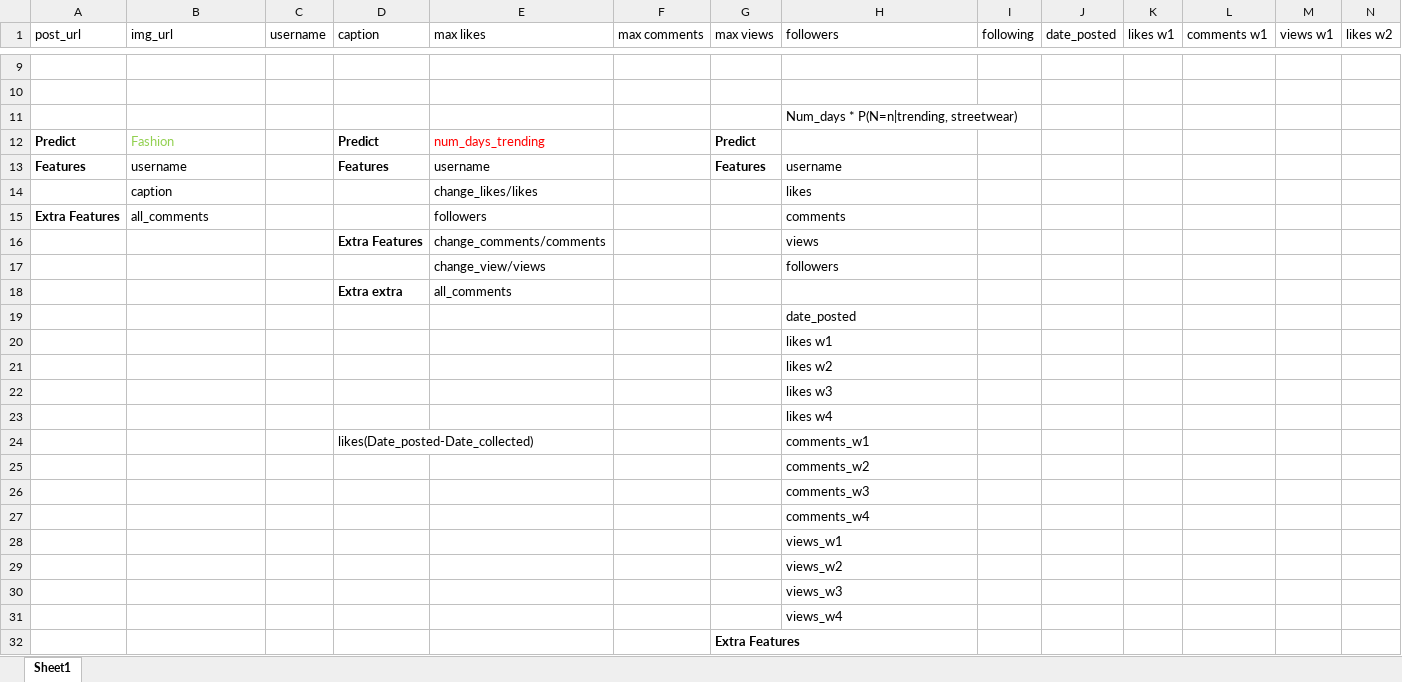
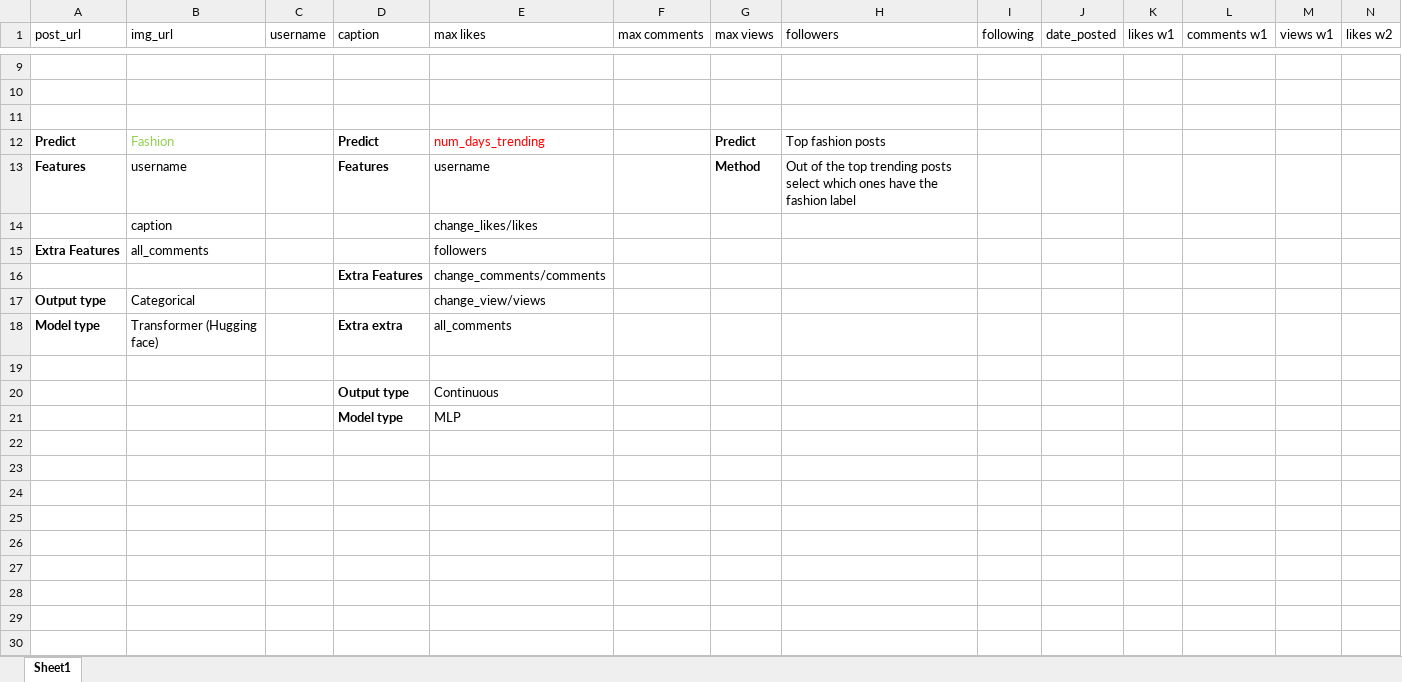
Before and after one commit to lavinama/modelling_social_data, an Excel workbook: overview_dataset.xlsx, sheet Sheet1, drawn as a sheet; only a part is shown, gaps mark what is left out; values as stored, in another font and other column widths than the file's, no borders; removed rows and columns are numbered as before the commit, all else as after; rows hold the shown columns only; the diff names each change by its address in the sheet, - before the commit and + after, or states it on an @@ line.

```diff
--- a/overview_dataset.xlsx (sheet Sheet1)
+++ b/overview_dataset.xlsx (sheet Sheet1)
-H11 (followers): Num_days * P(N=n|trending, streetwear)
+H11 (followers): (empty)
-H12 (followers): (empty)
+H12 (followers): Top fashion posts
-G13 (max views): Features
+G13 (max views): Method
-H13 (followers): username
+H13 (followers): Out of the top trending posts select which ones have the fashion label
-H14 (followers): likes
+H14 (followers): (empty)
-H15 (followers): comments
+H15 (followers): (empty)
-H16 (followers): views
+H16 (followers): (empty)
-row 17:  |  |  |  | change_view/views |  |  | followers
-row 18:  |  |  | Extra extra | all_comments
-row 19:  |  |  |  |  |  |  | date_posted
-row 20:  |  |  |  |  |  |  | likes w1
-row 21:  |  |  |  |  |  |  | likes w2
-row 22:  |  |  |  |  |  |  | likes w3
-row 23:  |  |  |  |  |  |  | likes w4
-row 24:  |  |  | likes(Date_posted-Date_collected) |  |  |  | comments_w1
-row 25:  |  |  |  |  |  |  | comments_w2
-row 26:  |  |  |  |  |  |  | comments_w3
-row 27:  |  |  |  |  |  |  | comments_w4
-row 28:  |  |  |  |  |  |  | views_w1
-row 29:  |  |  |  |  |  |  | views_w2
-row 30:  |  |  |  |  |  |  | views_w3
-row 31:  |  |  |  |  |  |  | views_w4
+row 17: Output type | Categorical |  |  | change_view/views
+row 18: Model type | Transformer (Hugging face) |  | Extra extra | all_comments
-G19 (max views): Extra Features
+G19 (max views): (empty)
+row 20:  |  |  | Output type | Continuous
+row 21:  |  |  | Model type | MLP
```
Also changed, not shown: 14 other files.
